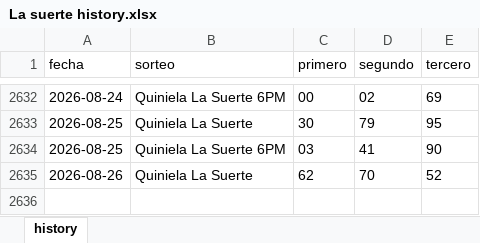
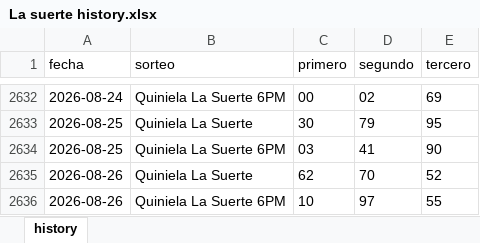
Before and after one commit to carbosota1/LotMix, an Excel workbook: data/histories/La suerte history.xlsx, sheet history, drawn as a sheet; only a part is shown, gaps mark what is left out; values as stored, in another font and other column widths than the file's, no borders; the diff names each change by its address in the sheet, - before the commit and + after, or states it on an @@ line.

Commit message:
Auto update histories + intraday analysis

```diff
--- a/data/histories/La suerte history.xlsx (sheet history)
+++ b/data/histories/La suerte history.xlsx (sheet history)
+row 2636: 2026-08-26 | Quiniela La Suerte 6PM | 10 | 97 | 55
```
Also changed, not shown: data/histories/Anguilla history.xlsx, 6 other files.
